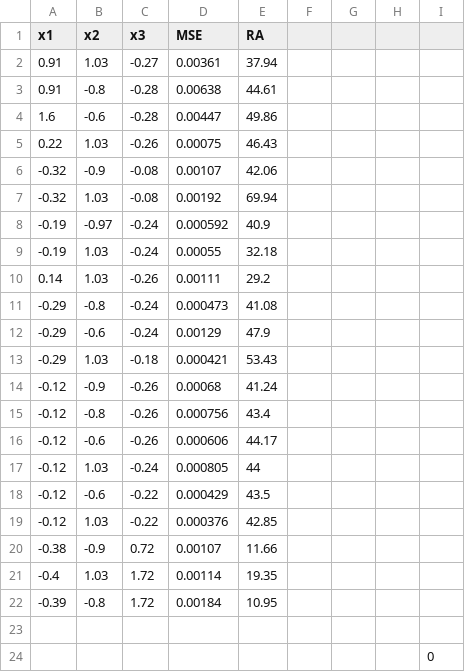
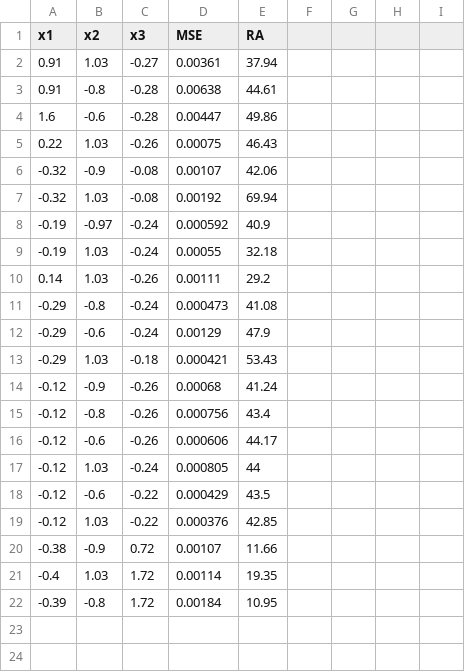
Before and after one commit to changsksu/laser, a CSV file: laserexp3.csv, drawn as a sheet.

Commit message:
Update laserexp3.csv

```diff
--- a/laserexp3.csv
+++ b/laserexp3.csv
@@ -22,3 +22 @@
 -0.39,-0.8,1.72,0.00184,10.95,,,,
-,,,,,,,,
-,,,,,,,,0
```
